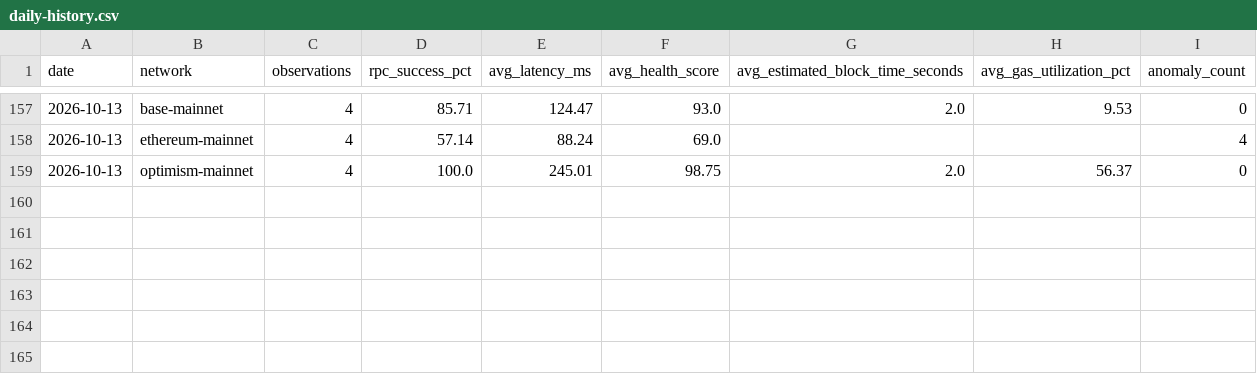
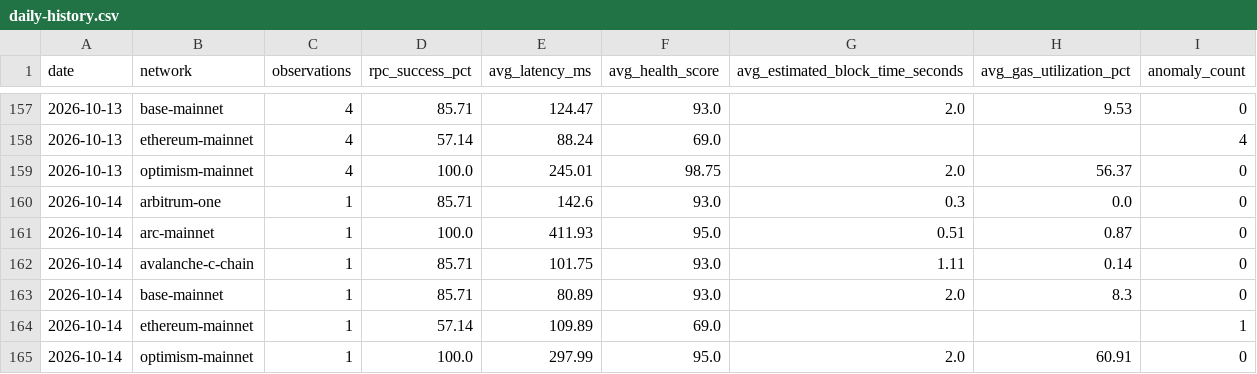
Before and after one commit to khenzarr/chain-observatory, a CSV file: metrics/daily-history.csv, drawn as a sheet; only a part is shown, gaps mark what is left out.

Commit message:
obs(auto): sample six EVM networks 2026-10-14T00:23Z

```diff
--- a/metrics/daily-history.csv
+++ b/metrics/daily-history.csv
@@ -159 +159,7 @@ date,network,observations,rpc_success_pct,avg_latency_ms,avg_health_score,avg_es
 2026-10-13,optimism-mainnet,4,100.0,245.01,98.75,2.0,56.37,0
+2026-10-14,arbitrum-one,1,85.71,142.6,93.0,0.3,0.0,0
+2026-10-14,arc-mainnet,1,100.0,411.93,95.0,0.51,0.87,0
+2026-10-14,avalanche-c-chain,1,85.71,101.75,93.0,1.11,0.14,0
+2026-10-14,base-mainnet,1,85.71,80.89,93.0,2.0,8.3,0
+2026-10-14,ethereum-mainnet,1,57.14,109.89,69.0,,,1
+2026-10-14,optimism-mainnet,1,100.0,297.99,95.0,2.0,60.91,0
```
Also changed, not shown: 6 other files.
